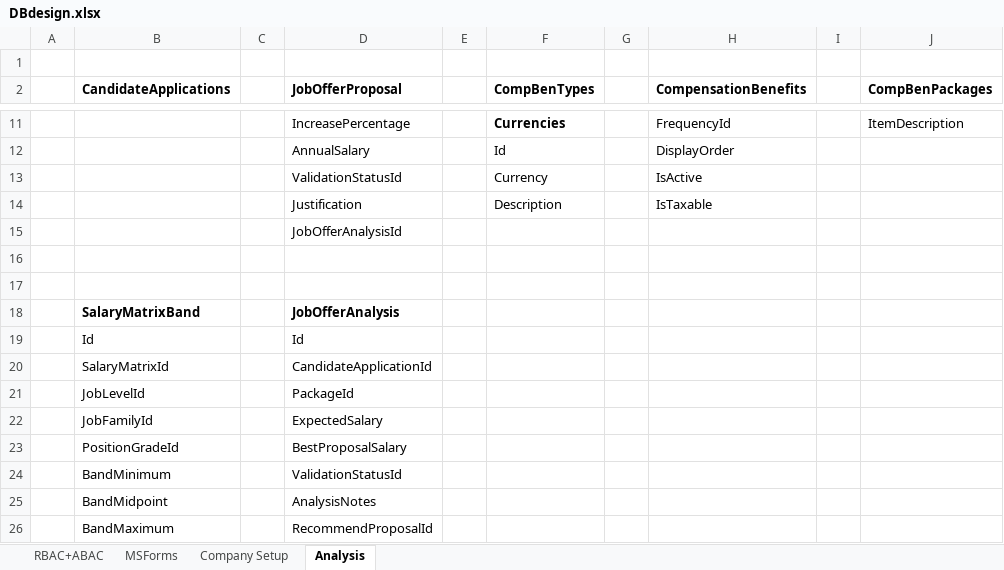
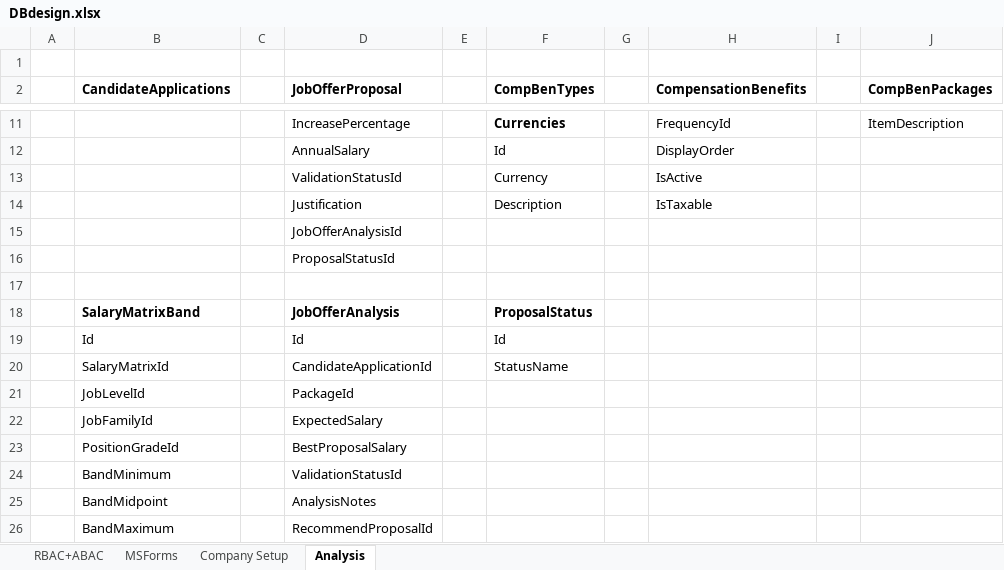
Before and after one commit to relaude/joboffer, an Excel workbook: Documents/DBdesign.xlsx, sheet Analysis, drawn as a sheet; only a part is shown, gaps mark what is left out; values as stored, in another font and other column widths than the file's, no borders; removed rows and columns are numbered as before the commit, all else as after; the diff names each change by its address in the sheet, - before the commit and + after, or states it on an @@ line.

```diff
--- a/Documents/DBdesign.xlsx (sheet Analysis)
+++ b/Documents/DBdesign.xlsx (sheet Analysis)
+row 16:  |  |  | ProposalStatusId
-row 17: (empty)
-F18 (CompBenTypes): (empty)
+F18 (CompBenTypes): ProposalStatus
-F19 (CompBenTypes): (empty)
+F19 (CompBenTypes): Id
-F20 (CompBenTypes): (empty)
+F20 (CompBenTypes): StatusName
```
Also changed, not shown: 25 other files.
